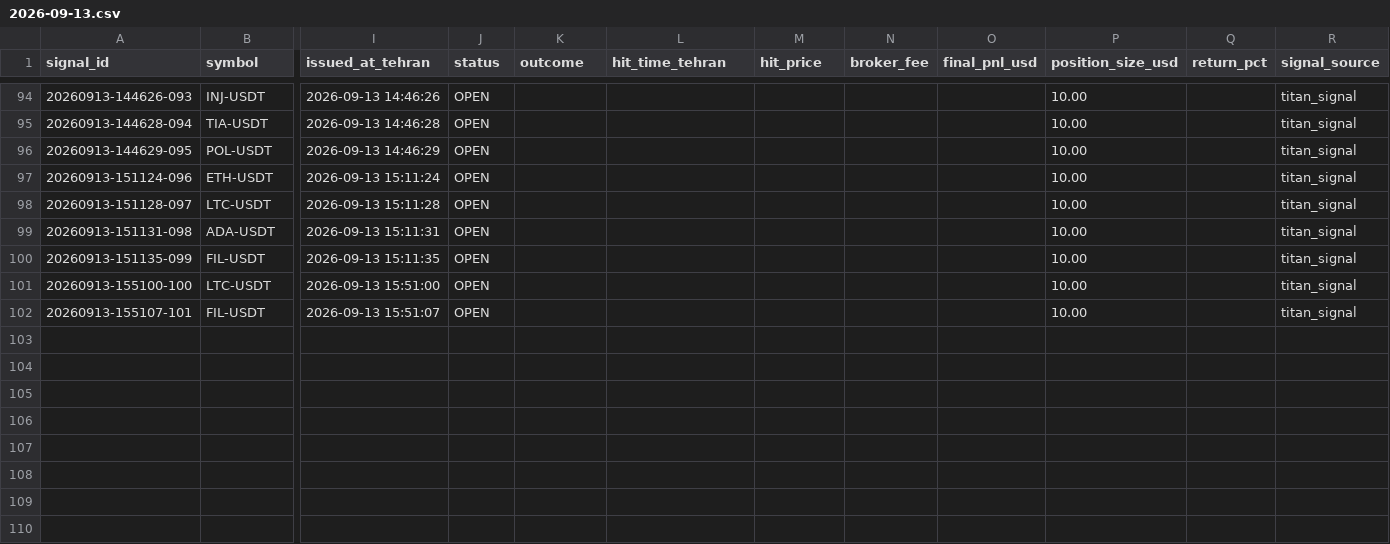
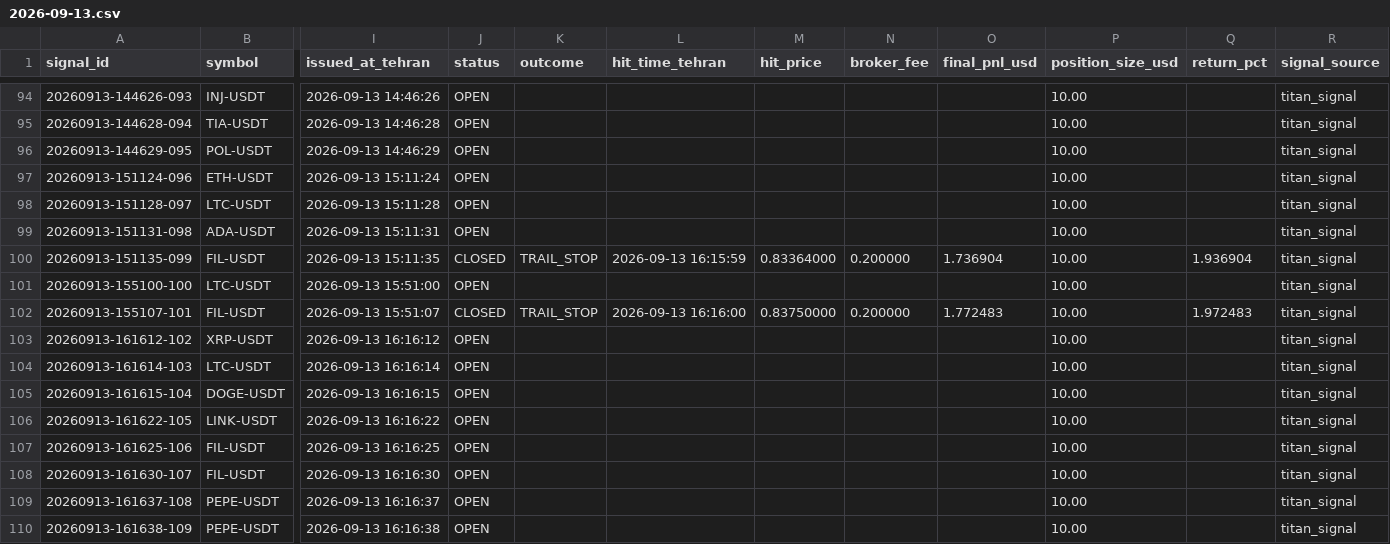
Before and after one commit to khosroabadi-Soft/Titan-Signal, a CSV file: data/signals/2026-09-13.csv, drawn as a sheet; only a part is shown, gaps mark what is left out; rows hold the shown columns only; the diff covers the shown part only; the diff names each change by its address in the sheet, - before the commit and + after, or states it on an @@ line.

```diff
--- a/data/signals/2026-09-13.csv
+++ b/data/signals/2026-09-13.csv
-J100 (status): OPEN
+J100 (status): CLOSED
-K100 (outcome): (empty)
+K100 (outcome): TRAIL_STOP
-L100 (hit_time_tehran): (empty)
+L100 (hit_time_tehran): 2026-09-13 16:15:59
-M100 (hit_price): (empty)
+M100 (hit_price): 0.83364000
-N100 (broker_fee): (empty)
+N100 (broker_fee): 0.200000
-O100 (final_pnl_usd): (empty)
+O100 (final_pnl_usd): 1.736904
-Q100 (return_pct): (empty)
+Q100 (return_pct): 1.936904
-J102 (status): OPEN
+J102 (status): CLOSED
-K102 (outcome): (empty)
+K102 (outcome): TRAIL_STOP
-L102 (hit_time_tehran): (empty)
+L102 (hit_time_tehran): 2026-09-13 16:16:00
-M102 (hit_price): (empty)
+M102 (hit_price): 0.83750000
-N102 (broker_fee): (empty)
+N102 (broker_fee): 0.200000
-O102 (final_pnl_usd): (empty)
+O102 (final_pnl_usd): 1.772483
-Q102 (return_pct): (empty)
+Q102 (return_pct): 1.972483
+row 103: 20260913-161612-102 | XRP-USDT | 2026-09-13 16:16:12 | OPEN |  |  |  |  |  | 10.00 |  | titan_signal
+row 104: 20260913-161614-103 | LTC-USDT | 2026-09-13 16:16:14 | OPEN |  |  |  |  |  | 10.00 |  | titan_signal
+row 105: 20260913-161615-104 | DOGE-USDT | 2026-09-13 16:16:15 | OPEN |  |  |  |  |  | 10.00 |  | titan_signal
+row 106: 20260913-161622-105 | LINK-USDT | 2026-09-13 16:16:22 | OPEN |  |  |  |  |  | 10.00 |  | titan_signal
+row 107: 20260913-161625-106 | FIL-USDT | 2026-09-13 16:16:25 | OPEN |  |  |  |  |  | 10.00 |  | titan_signal
+row 108: 20260913-161630-107 | FIL-USDT | 2026-09-13 16:16:30 | OPEN |  |  |  |  |  | 10.00 |  | titan_signal
+row 109: 20260913-161637-108 | PEPE-USDT | 2026-09-13 16:16:37 | OPEN |  |  |  |  |  | 10.00 |  | titan_signal
+row 110: 20260913-161638-109 | PEPE-USDT | 2026-09-13 16:16:38 | OPEN |  |  |  |  |  | 10.00 |  | titan_signal
```
Also changed, not shown: 14 edited cells elsewhere in this file, 1 other file.
